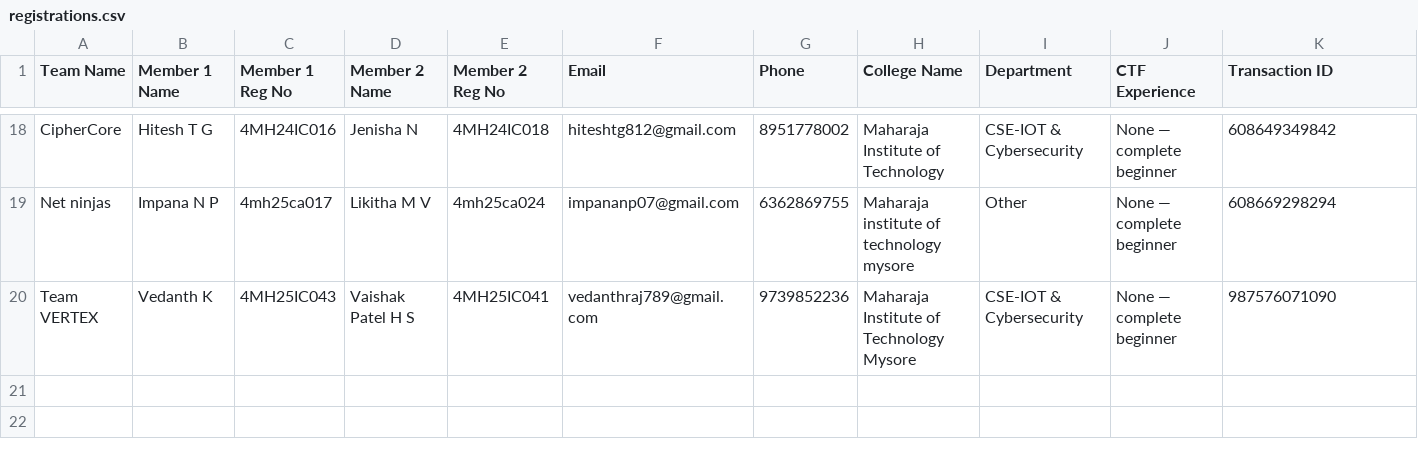
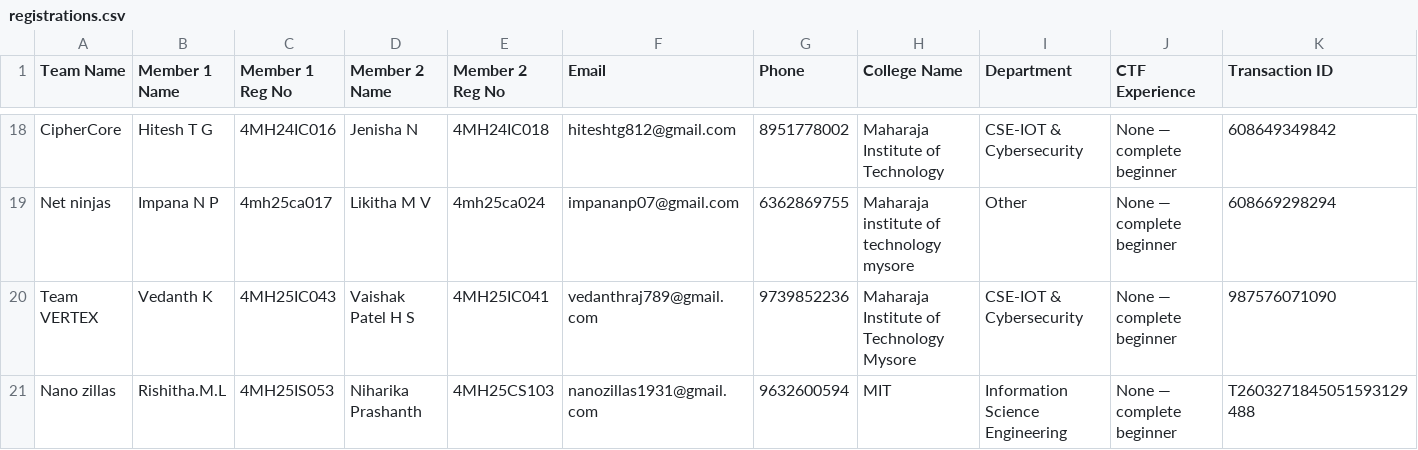
Before and after one commit to Mohammed-Muhaimin/CypherX-Reg-Website, a CSV file: registrations.csv, drawn as a sheet; only a part is shown, gaps mark what is left out; rows hold the shown columns only; the diff names each change by its address in the sheet, - before the commit and + after, or states it on an @@ line.

Commit message:
New Registration: Nano zillas

```diff
--- a/registrations.csv
+++ b/registrations.csv
+row 21: Nano zillas | Rishitha.M.L | 4MH25IS053 | Niharika Prashanth | 4MH25CS103 | nanozillas1931@gmail.com | 9632600594 | MIT | Information Science Engineering | None — complete beginner | T2603271845051593129488
```
